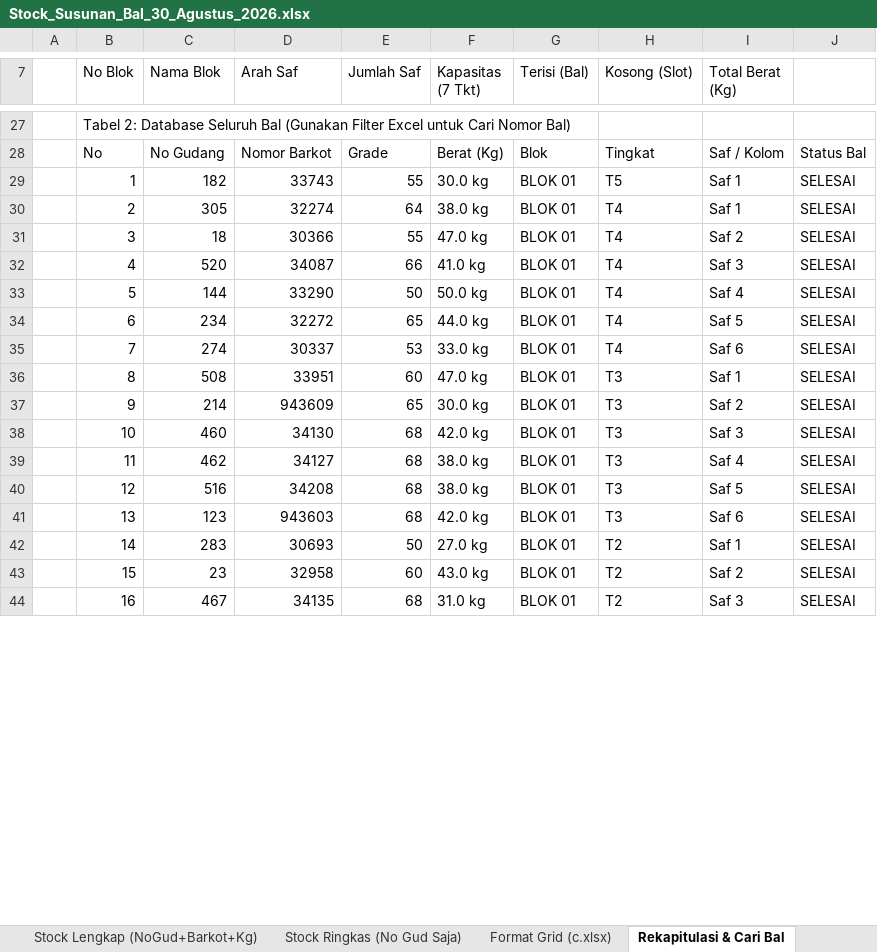
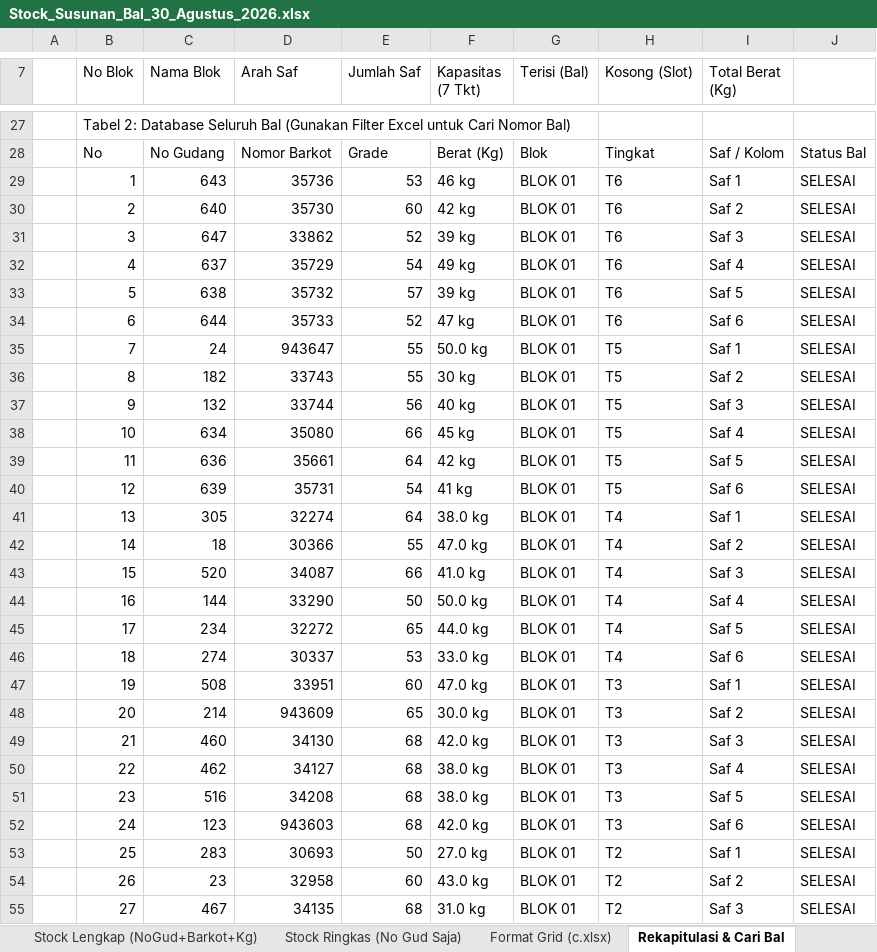
Before and after one commit to grndnstnmlk/stock-gudang-susunan, an Excel workbook: Stock_Susunan_Bal_30_Agustus_2026.xlsx, sheet Rekapitulasi & Cari Bal, drawn as a sheet; only a part is shown, gaps mark what is left out; values as stored, in another font and other column widths than the file's, no cell formats; addresses are those after the commit; the diff covers the shown part only; the diff names each change by its address in the sheet, - before the commit and + after, or states it on an @@ line.

```diff
--- a/Stock_Susunan_Bal_30_Agustus_2026.xlsx (sheet Rekapitulasi & Cari Bal)
+++ b/Stock_Susunan_Bal_30_Agustus_2026.xlsx (sheet Rekapitulasi & Cari Bal)
+row 29:  | 1 | 643 | 35736 | 53 | 46 kg | BLOK 01 | T6 | Saf 1 | SELESAI
+row 30:  | 2 | 640 | 35730 | 60 | 42 kg | BLOK 01 | T6 | Saf 2 | SELESAI
+row 31:  | 3 | 647 | 33862 | 52 | 39 kg | BLOK 01 | T6 | Saf 3 | SELESAI
+row 32:  | 4 | 637 | 35729 | 54 | 49 kg | BLOK 01 | T6 | Saf 4 | SELESAI
+row 33:  | 5 | 638 | 35732 | 57 | 39 kg | BLOK 01 | T6 | Saf 5 | SELESAI
+row 34:  | 6 | 644 | 35733 | 52 | 47 kg | BLOK 01 | T6 | Saf 6 | SELESAI
+row 35:  | 7 | 24 | 943647 | 55 | 50.0 kg | BLOK 01 | T5 | Saf 1 | SELESAI
-B36 (No Blok): 1
+B36 (No Blok): 8
-F36 (Kapasitas (7 Tkt)): 30.0 kg
+F36 (Kapasitas (7 Tkt)): 30 kg
-I36 (Total Berat (Kg)): Saf 1
+I36 (Total Berat (Kg)): Saf 2
+row 37:  | 9 | 132 | 33744 | 56 | 40 kg | BLOK 01 | T5 | Saf 3 | SELESAI
+row 38:  | 10 | 634 | 35080 | 66 | 45 kg | BLOK 01 | T5 | Saf 4 | SELESAI
+row 39:  | 11 | 636 | 35661 | 64 | 42 kg | BLOK 01 | T5 | Saf 5 | SELESAI
+row 40:  | 12 | 639 | 35731 | 54 | 41 kg | BLOK 01 | T5 | Saf 6 | SELESAI
-B41 (No Blok): 2
+B41 (No Blok): 13
-B42 (No Blok): 3
+B42 (No Blok): 14
-B43 (No Blok): 4
+B43 (No Blok): 15
-B44 (No Blok): 5
+B44 (No Blok): 16
-B45 (No Blok): 6
+B45 (No Blok): 17
-B46 (No Blok): 7
+B46 (No Blok): 18
-B47 (No Blok): 8
+B47 (No Blok): 19
-B48 (No Blok): 9
+B48 (No Blok): 20
-B49 (No Blok): 10
+B49 (No Blok): 21
-B50 (No Blok): 11
+B50 (No Blok): 22
-B51 (No Blok): 12
+B51 (No Blok): 23
-B52 (No Blok): 13
+B52 (No Blok): 24
-B53 (No Blok): 14
+B53 (No Blok): 25
-B54 (No Blok): 15
+B54 (No Blok): 26
-B55 (No Blok): 16
+B55 (No Blok): 27
```
Also changed, not shown: 35 added rows, 4 removed rows and 392 edited cells elsewhere in this sheet, sheet Stock Lengkap (NoGud+Barkot+Kg), sheet Format Grid (c.xlsx), sheet Stock Ringkas (No Gud Saja), cell formats, Dokumen_Rekap_NoGud_Barkot_Kg.xlsx, c.xlsx, 4 other files.
